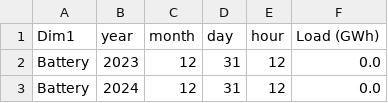
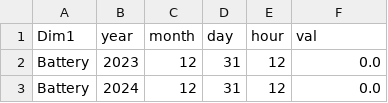
Before and after one commit to SM9276/CSV2BokehPivot, a CSV file: runs/Model RPS_000_SPS_000 Solution/outputs/Load.csv, drawn as a sheet; only a part is shown.

```diff
--- a/runs/Model RPS_000_SPS_000 Solution/outputs/Load.csv
+++ b/runs/Model RPS_000_SPS_000 Solution/outputs/Load.csv
@@ -1,2 +1,2 @@
-Dim1,year,month,day,hour,Load (GWh)
+Dim1,year,month,day,hour,val
 Battery,2023,12,31,12,0.0
```
Also changed, not shown: runs/Model RPS_000_SPS_000 Solution/outputs/cap.csv, runs/Model RPS_070_SPS_010 Solution/outputs/Load.csv, 4 other files.
